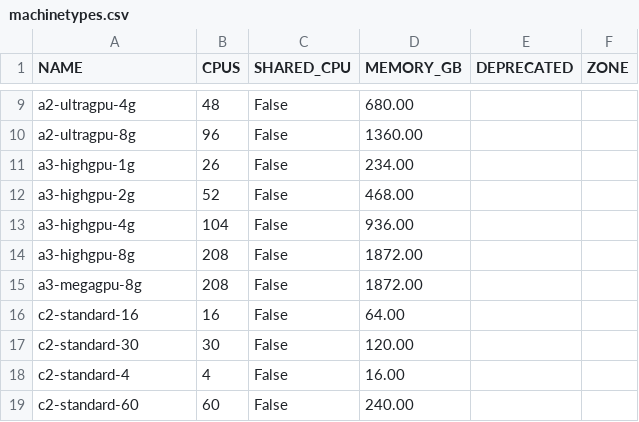
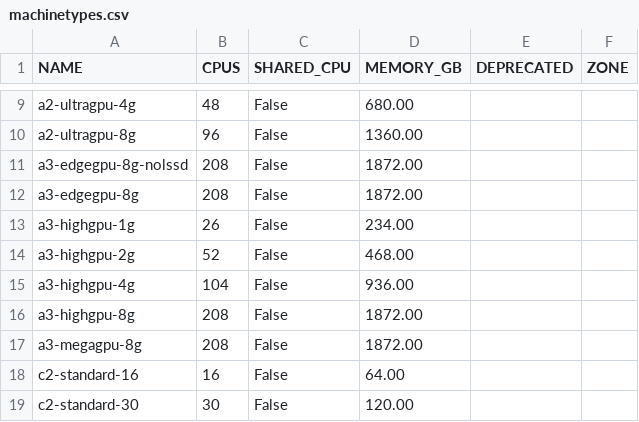
Before and after one commit to Cyclenerd/google-cloud-pricing-cost-calculator, a CSV file: tools/machinetypes.csv, drawn as a sheet; only a part is shown, gaps mark what is left out; the shorter side is filled out with more unchanged rows.

```diff
--- a/tools/machinetypes.csv
+++ b/tools/machinetypes.csv
@@ -10,2 +10,4 @@ a2-ultragpu-4g;48;False;680.00;;
 a2-ultragpu-8g;96;False;1360.00;;
+a3-edgegpu-8g-nolssd;208;False;1872.00;;
+a3-edgegpu-8g;208;False;1872.00;;
 a3-highgpu-1g;26;False;234.00;;
```
Also changed, not shown: tools/machinetyperegion.csv.
